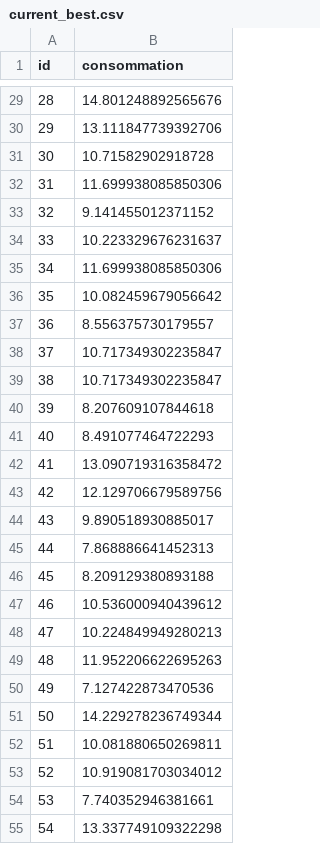
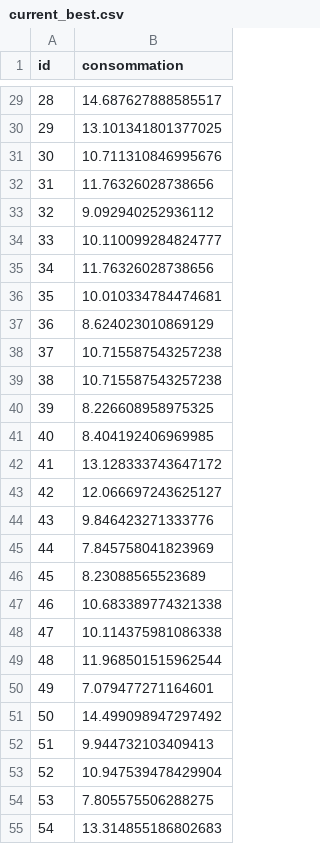
Before and after one commit to Julien9969/MTH3302-projet, a CSV file: current_best.csv, drawn as a sheet; only a part is shown, gaps mark what is left out; the diff covers the shown part only.

```diff
--- a/current_best.csv
+++ b/current_best.csv
@@ -29,27 +29,27 @@ id,consommation
-28,14.801248892565676
-29,13.111847739392706
-30,10.71582902918728
-31,11.699938085850306
-32,9.141455012371152
-33,10.223329676231637
-34,11.699938085850306
-35,10.082459679056642
-36,8.556375730179557
-37,10.717349302235847
-38,10.717349302235847
-39,8.207609107844618
-40,8.491077464722293
-41,13.090719316358472
-42,12.129706679589756
-43,9.890518930885017
-44,7.868886641452313
-45,8.209129380893188
-46,10.536000940439612
-47,10.224849949280213
-48,11.952206622695263
-49,7.127422873470536
-50,14.229278236749344
-51,10.081880650269811
-52,10.919081703034012
-53,7.740352946381661
-54,13.337749109322298
+28,14.687627888585517
+29,13.101341801377025
+30,10.711310846995676
+31,11.76326028738656
+32,9.092940252936112
+33,10.110099284824777
+34,11.76326028738656
+35,10.010334784474681
+36,8.624023010869129
+37,10.715587543257238
+38,10.715587543257238
+39,8.226608958975325
+40,8.404192406969985
+41,13.128333743647172
+42,12.066697243625127
+43,9.846423271333776
+44,7.845758041823969
+45,8.23088565523689
+46,10.683389774321338
+47,10.114375981086338
+48,11.968501515962544
+49,7.079477271164601
+50,14.499098947297492
+51,9.944732103409413
+52,10.947539478429904
+53,7.805575506288275
+54,13.314855186802683
```
Also changed, not shown: 123 edited cells elsewhere in this file.
